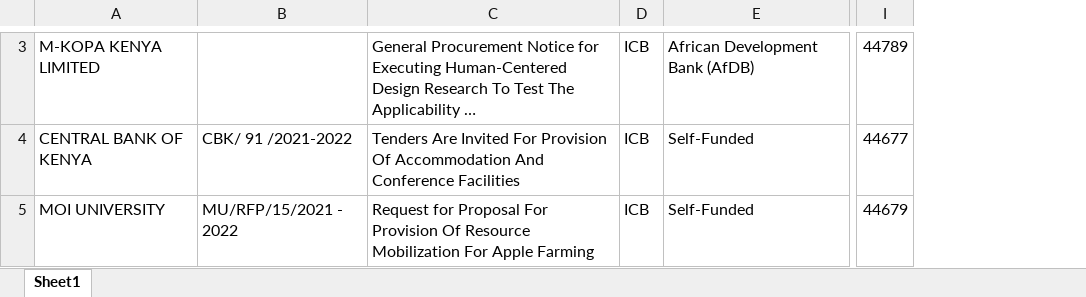
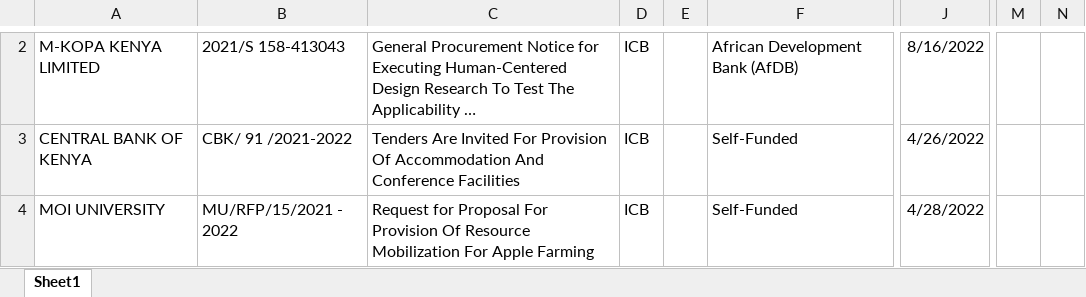
Before and after one commit to Konyuka/tenders, an Excel workbook: public/templates/upload_tenders.xlsx, sheet Sheet1, drawn as a sheet; only a part is shown, gaps mark what is left out; long unchanged cells end in …; values as stored, in another font and other column widths than the file's, no borders; removed rows and columns are numbered as before the commit, all else as after; the diff covers the shown part only; the diff names each change by its address in the sheet, - before the commit and + after, or states it on an @@ line.

```diff
--- a/public/templates/upload_tenders.xlsx (sheet Sheet1)
+++ b/public/templates/upload_tenders.xlsx (sheet Sheet1)
+column E, empty
-column I, rows 3-5: 44789 | 44677 | 44679
+column J, rows 2-4: 8/16/2022 | 4/26/2022 | 4/28/2022
+column M, empty
+column N, empty
-B2: (empty)
+B2: 2021/S 158-413043
```
Also changed, not shown: 1 added row and 3 removed rows elsewhere in this sheet.
